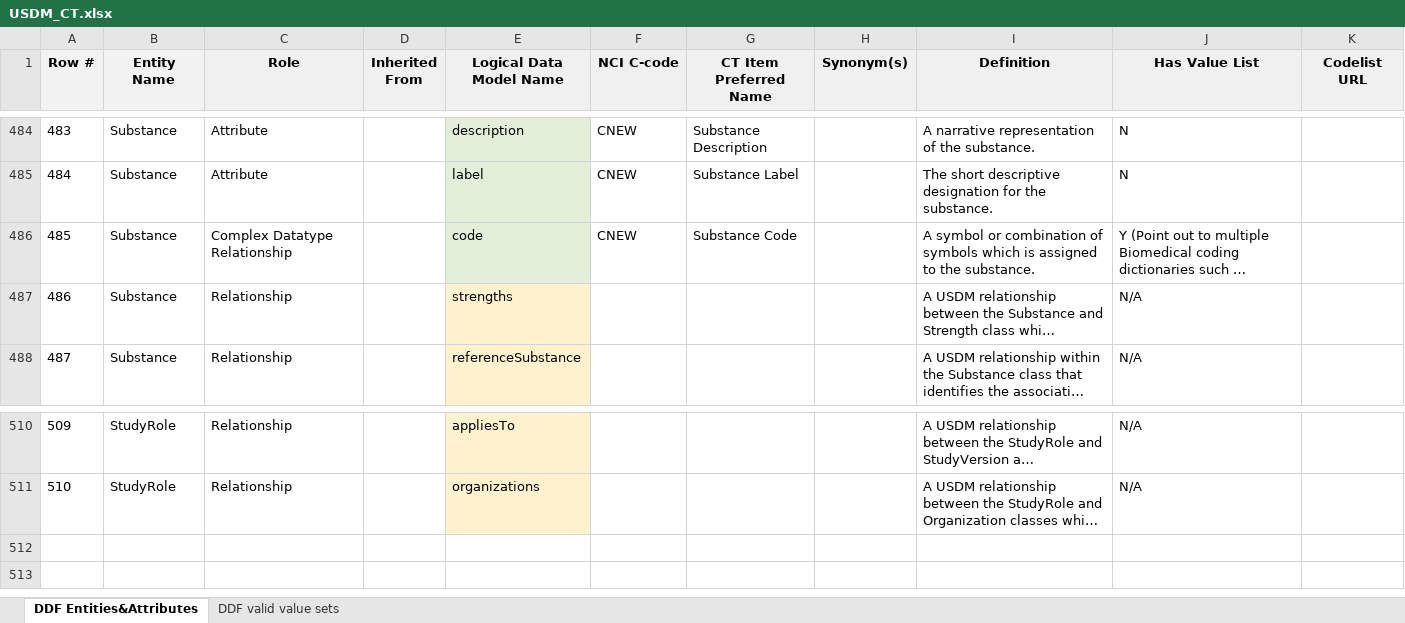
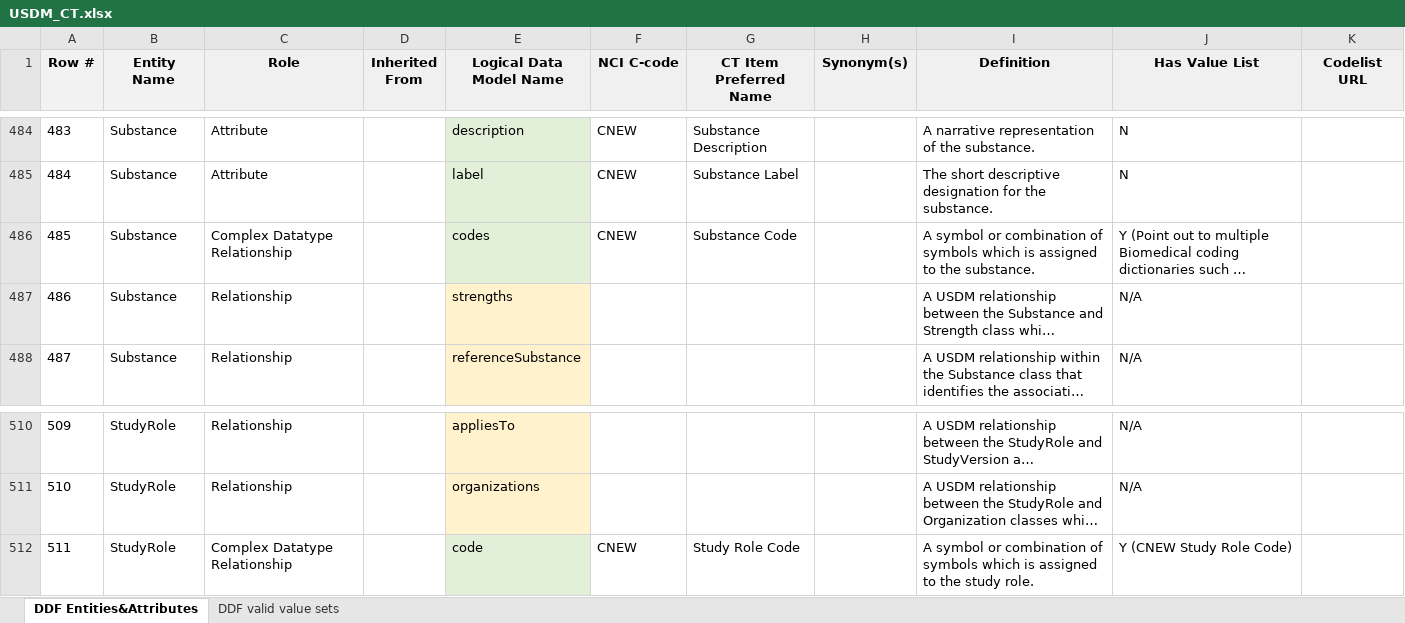
Before and after one commit to cdisc-org/DDF-RA, an Excel workbook: Deliverables/CT/USDM_CT.xlsx, sheet DDF Entities&Attributes, drawn as a sheet; only a part is shown, gaps mark what is left out; long unchanged cells end in …; values as stored, in another font and other column widths than the file's, no borders; charts and pictures and conditional formats not drawn; the diff names each change by its address in the sheet, - before the commit and + after, or states it on an @@ line.

Commit message:
StudyRole.code
Add attribute and first part of valid value set. Also change UML item name from Substance.code to Substance.codes.

```diff
--- a/Deliverables/CT/USDM_CT.xlsx (sheet DDF Entities&Attributes)
+++ b/Deliverables/CT/USDM_CT.xlsx (sheet DDF Entities&Attributes)
-E486 (Logical Data Model Name): code
+E486 (Logical Data Model Name): codes
+row 512: 511 | StudyRole | Complex Datatype Relationship |  | code | CNEW | Study Role Code |  | A symbol or combination of symbols which is assigned to the study role. | Y (CNEW Study Role Code)
```
Also changed, not shown: sheet DDF valid value sets, Deliverables/CT/USDM_CT_Changes.xlsx.
